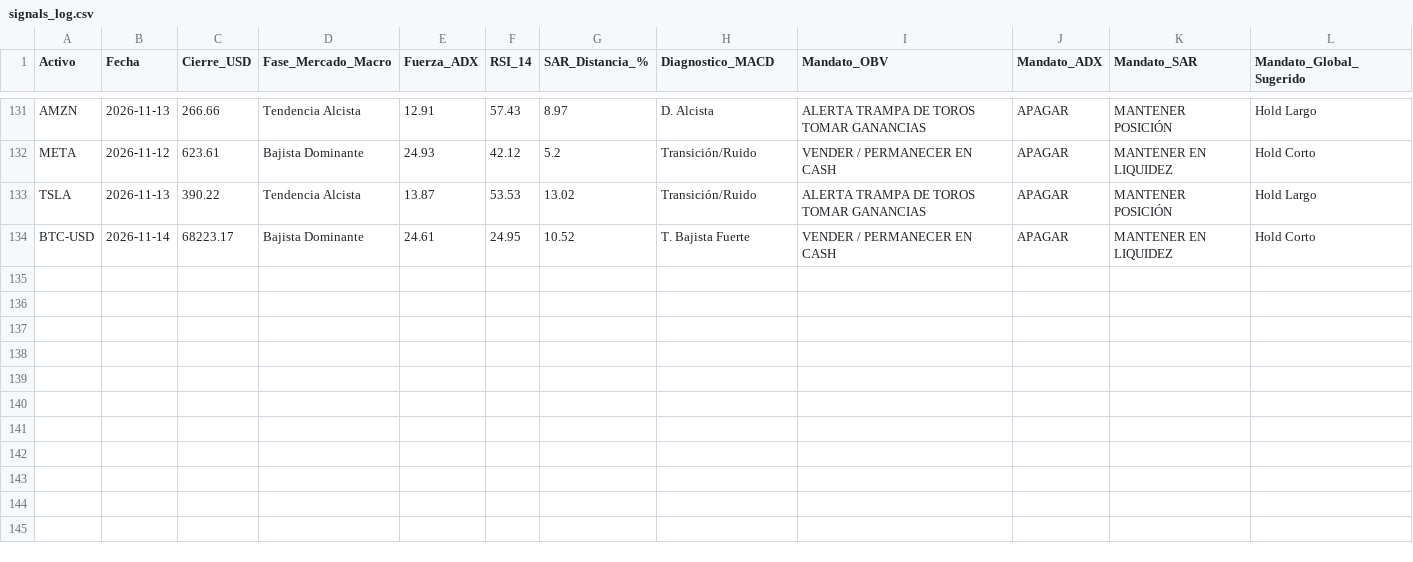
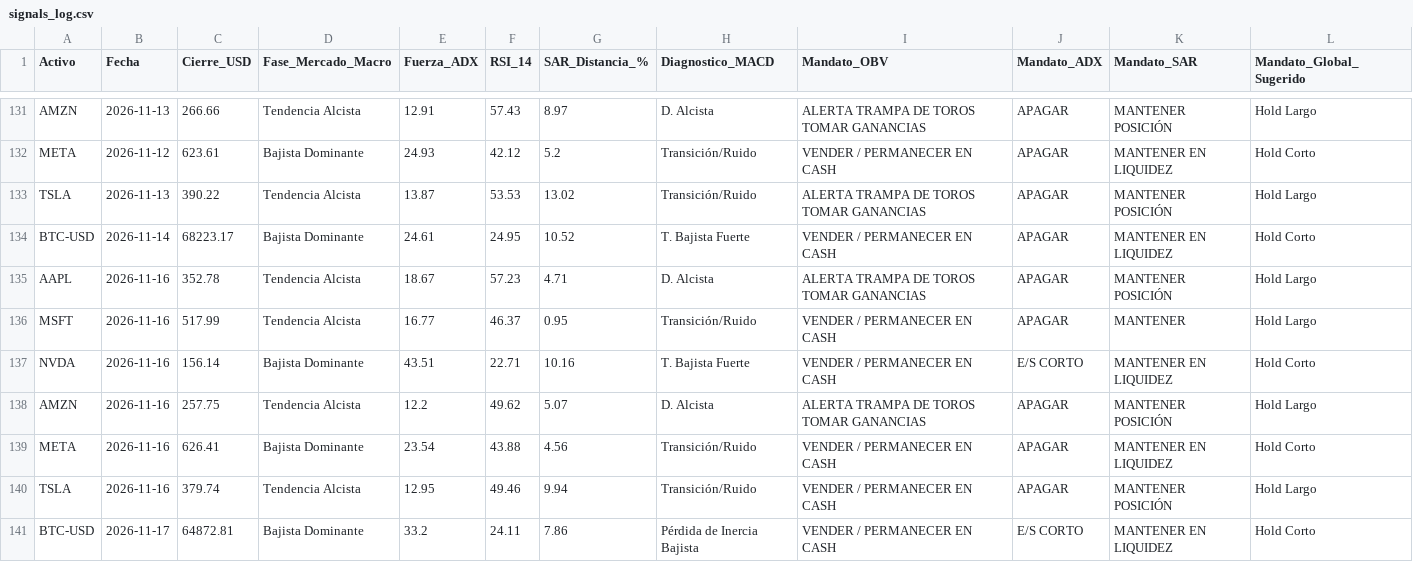
Before and after one commit to Mizaellsuarez/diplomado_bot, a CSV file: data/signals_log.csv, drawn as a sheet; only a part is shown, gaps mark what is left out.

```diff
--- a/data/signals_log.csv
+++ b/data/signals_log.csv
@@ -134 +134,8 @@ TSLA,2026-11-13,390.22,Tendencia Alcista,13.87,53.53,13.02,Transición/Ruido,ALE
 BTC-USD,2026-11-14,68223.17,Bajista Dominante,24.61,24.95,10.52,T. Bajista Fuerte,VENDER / PERMANECER EN CASH,APAGAR,MANTENER EN LIQUIDEZ,Hold Corto
+AAPL,2026-11-16,352.78,Tendencia Alcista,18.67,57.23,4.71,D. Alcista,ALERTA TRAMPA DE TOROS TOMAR GANANCIAS,APAGAR,MANTENER POSICIÓN,Hold Largo
+MSFT,2026-11-16,517.99,Tendencia Alcista,16.77,46.37,0.95,Transición/Ruido,VENDER / PERMANECER EN CASH,APAGAR,MANTENER,Hold Largo
+NVDA,2026-11-16,156.14,Bajista Dominante,43.51,22.71,10.16,T. Bajista Fuerte,VENDER / PERMANECER EN CASH,E/S CORTO,MANTENER EN LIQUIDEZ,Hold Corto
+AMZN,2026-11-16,257.75,Tendencia Alcista,12.2,49.62,5.07,D. Alcista,ALERTA TRAMPA DE TOROS TOMAR GANANCIAS,APAGAR,MANTENER POSICIÓN,Hold Largo
+META,2026-11-16,626.41,Bajista Dominante,23.54,43.88,4.56,Transición/Ruido,VENDER / PERMANECER EN CASH,APAGAR,MANTENER EN LIQUIDEZ,Hold Corto
+TSLA,2026-11-16,379.74,Tendencia Alcista,12.95,49.46,9.94,Transición/Ruido,VENDER / PERMANECER EN CASH,APAGAR,MANTENER POSICIÓN,Hold Largo
+BTC-USD,2026-11-17,64872.81,Bajista Dominante,33.2,24.11,7.86,Pérdida de Inercia Bajista,VENDER / PERMANECER EN CASH,E/S CORTO,MANTENER EN LIQUIDEZ,Hold Corto
```
Also changed, not shown: 1 other file.
